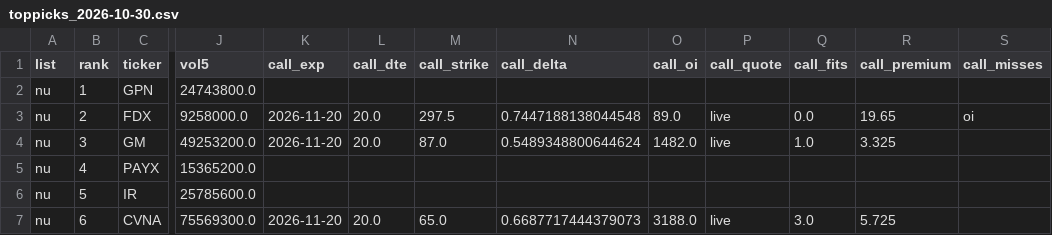
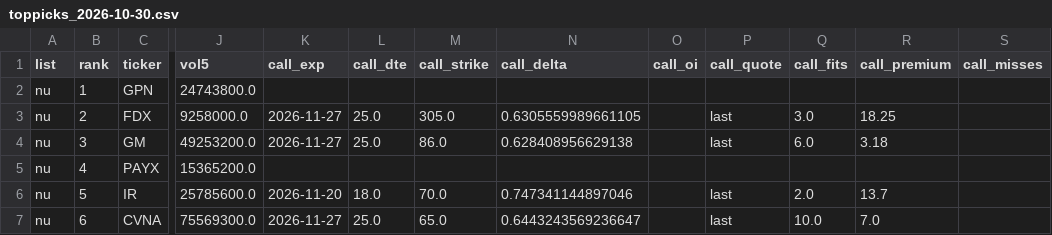
Before and after one commit to txcoproducts-lang/Swing-Screener-, a CSV file: history/toppicks_2026-10-30.csv, drawn as a sheet; only a part is shown, gaps mark what is left out; the diff covers the shown part only; the diff names each change by its address in the sheet, - before the commit and + after, or states it on an @@ line.

```diff
--- a/history/toppicks_2026-10-30.csv
+++ b/history/toppicks_2026-10-30.csv
-K3:K4 (call_exp): 2026-11-20
+K3:K4 (call_exp): 2026-11-27
-L3:L4 (call_dte): 20.0
+L3:L4 (call_dte): 25.0
-M3 (call_strike): 297.5
+M3 (call_strike): 305.0
-N3 (call_delta): 0.7447188138044548
+N3 (call_delta): 0.6305559989661105
-O3 (call_oi): 89.0
+O3 (call_oi): (empty)
-P3:P4 (call_quote): live
+P3:P4 (call_quote): last
-Q3 (call_fits): 0.0
+Q3 (call_fits): 3.0
-R3 (call_premium): 19.65
+R3 (call_premium): 18.25
-S3 (call_misses): oi
+S3 (call_misses): (empty)
-M4 (call_strike): 87.0
+M4 (call_strike): 86.0
-N4 (call_delta): 0.5489348800644624
+N4 (call_delta): 0.628408956629138
-O4 (call_oi): 1482.0
+O4 (call_oi): (empty)
-Q4 (call_fits): 1.0
+Q4 (call_fits): 6.0
-R4 (call_premium): 3.325
+R4 (call_premium): 3.18
-K6 (call_exp): (empty)
+K6 (call_exp): 2026-11-20
-L6 (call_dte): (empty)
+L6 (call_dte): 18.0
-M6 (call_strike): (empty)
+M6 (call_strike): 70.0
-N6 (call_delta): (empty)
+N6 (call_delta): 0.747341144897046
-P6 (call_quote): (empty)
+P6 (call_quote): last
-Q6 (call_fits): (empty)
+Q6 (call_fits): 2.0
-R6 (call_premium): (empty)
+R6 (call_premium): 13.7
-K7 (call_exp): 2026-11-20
+K7 (call_exp): 2026-11-27
-L7 (call_dte): 20.0
+L7 (call_dte): 25.0
-N7 (call_delta): 0.6687717444379073
+N7 (call_delta): 0.6443243569236647
-O7 (call_oi): 3188.0
+O7 (call_oi): (empty)
-P7 (call_quote): live
+P7 (call_quote): last
-Q7 (call_fits): 3.0
+Q7 (call_fits): 10.0
-R7 (call_premium): 5.725
+R7 (call_premium): 7.0
```
Also changed, not shown: 134 edited cells elsewhere in this file, 2 other files.
